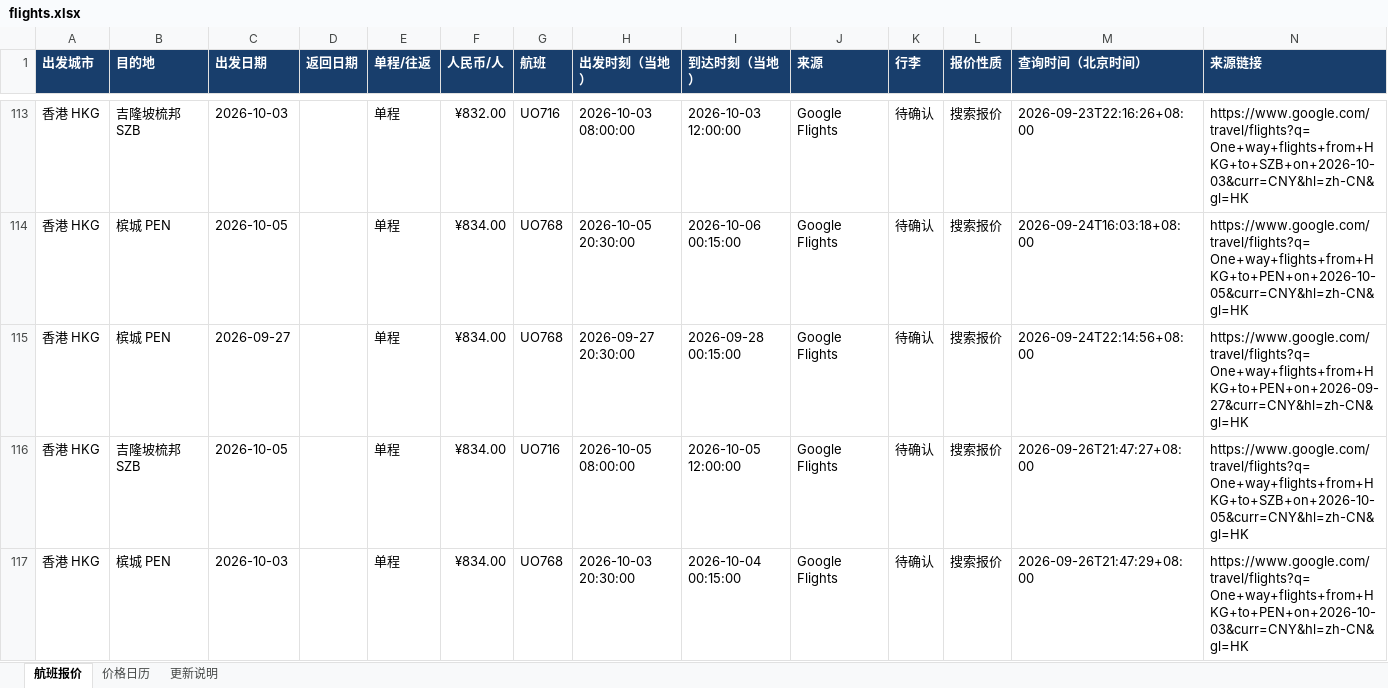
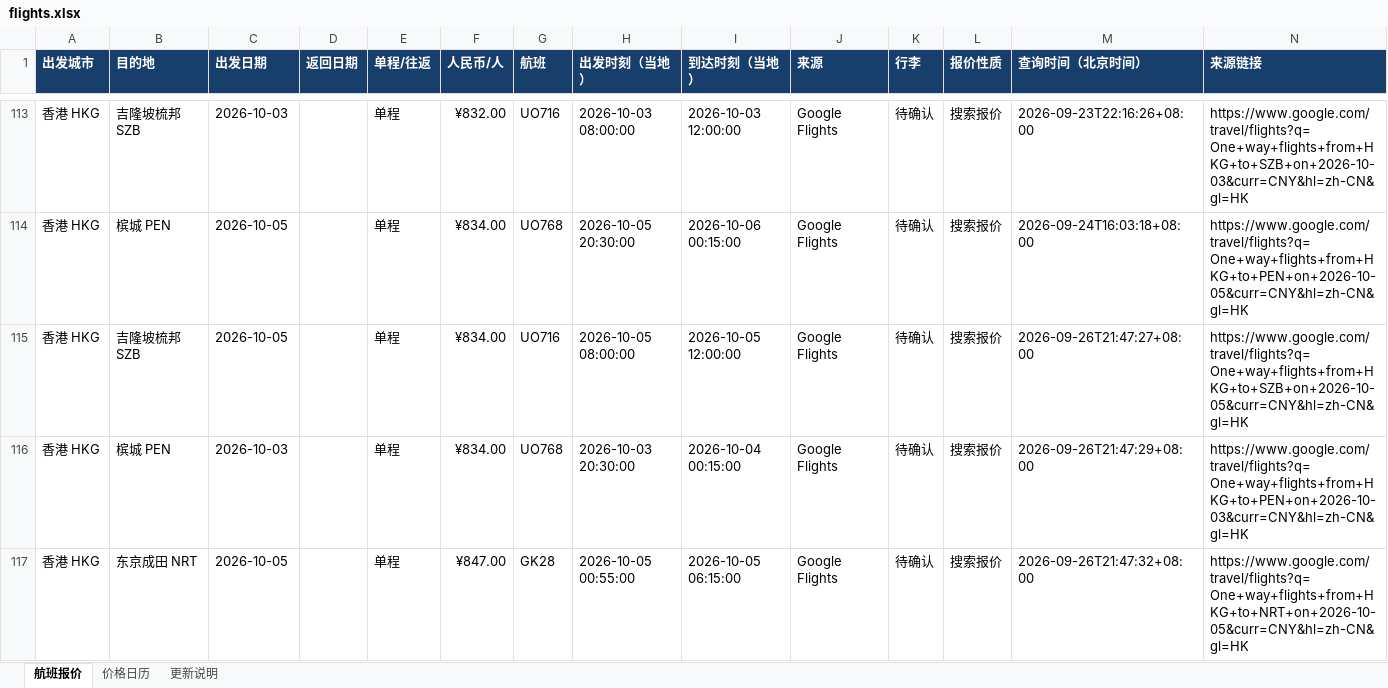
Before and after one commit to alfredzhenyu/flight-fares, an Excel workbook: flights.xlsx, sheet 航班报价, drawn as a sheet; only a part is shown, gaps mark what is left out; the shorter side is filled out with more unchanged rows; values as stored, in another font and other column widths than the file's, no borders; table styles not drawn; the diff covers the shown part only; the diff names each change by its address in the sheet, - before the commit and + after, or states it on an @@ line.

```diff
--- a/flights.xlsx (sheet 航班报价)
+++ b/flights.xlsx (sheet 航班报价)
-row 115: 香港 HKG | 槟城 PEN | 2026-09-27 |  | 单程 | ¥834.00 | UO768 | 2026-09-27 20:30:00 | 2026-09-28 00:15:00 | Google Flights | 待确认 | 搜索报价 | 2026-09-24T22:14:56+08:00 | https://www.google.com/travel/flights?q=One+way+flights+from+HKG+to+PEN+on+2026-09-27&curr=CNY&hl=zh-CN&gl=HK
```
Also changed, not shown: 2 removed rows elsewhere in this sheet, sheet 价格日历, sheet 更新说明, 4 other files.
